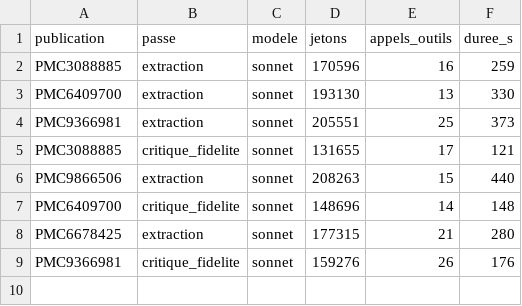
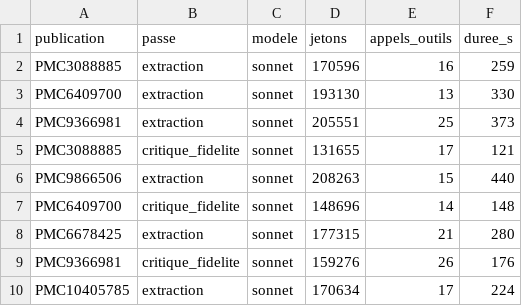
Before and after one commit to TerryChauvin/synthese-materiaux, a CSV file: audits/jetons.csv, drawn as a sheet; the diff names each change by its address in the sheet, - before the commit and + after, or states it on an @@ line.

```diff
--- a/audits/jetons.csv
+++ b/audits/jetons.csv
+row 10: PMC10405785 | extraction | sonnet | 170634 | 17 | 224
```
Also changed, not shown: 4 other files.
